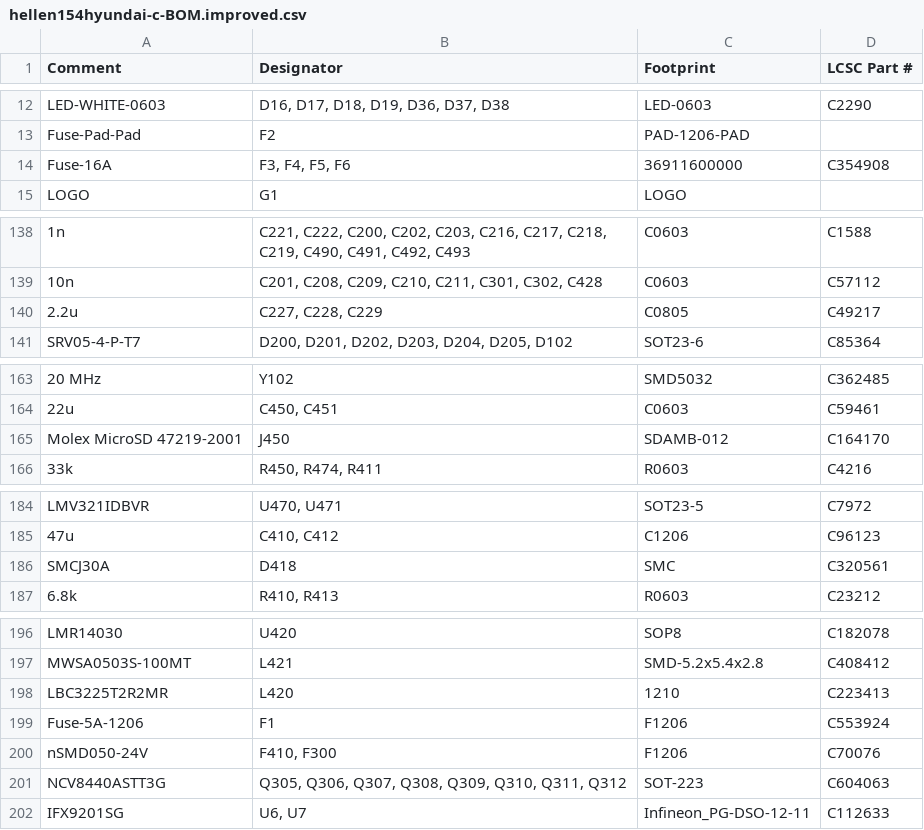
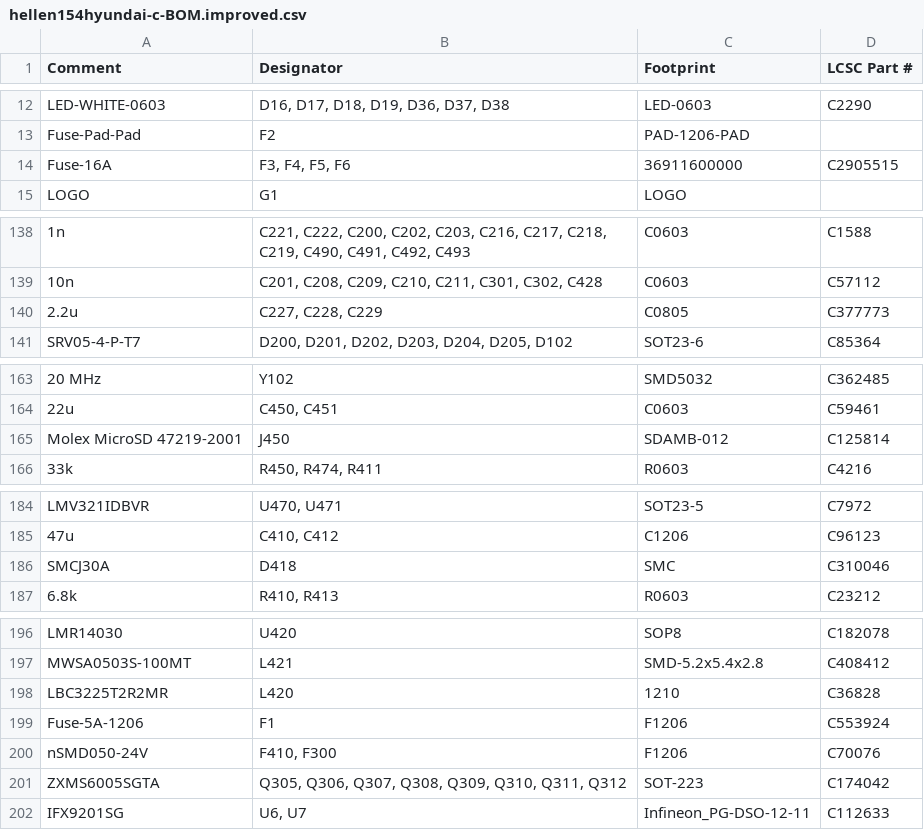
Before and after one commit to rusefi/hellen154hyundai, a CSV file: boards/hellen154hyundai-c.fab/board/hellen154hyundai-c-BOM.improved.csv, drawn as a sheet; only a part is shown, gaps mark what is left out.

Commit message:
Update hellen154hyundai-c-BOM.improved.csv

```diff
--- a/boards/hellen154hyundai-c.fab/board/hellen154hyundai-c-BOM.improved.csv
+++ b/boards/hellen154hyundai-c.fab/board/hellen154hyundai-c-BOM.improved.csv
@@ -13,3 +13,3 @@ Comment,Designator,Footprint,LCSC Part #
 "Fuse-Pad-Pad","F2","PAD-1206-PAD",""
-"Fuse-16A","F3, F4, F5, F6","36911600000","C354908"
+"Fuse-16A","F3, F4, F5, F6","36911600000","C2905515"
 "LOGO","G1","LOGO",""
@@ -139,3 +139,3 @@ Comment,Designator,Footprint,LCSC Part #
 "10n","C201, C208, C209, C210, C211, C301, C302, C428","C0603","C57112"
-"2.2u","C227, C228, C229","C0805","C49217"
+"2.2u","C227, C228, C229","C0805","C377773"
 "SRV05-4-P-T7","D200, D201, D202, D203, D204, D205, D102","SOT23-6","C85364"
@@ -164,3 +164,3 @@ Comment,Designator,Footprint,LCSC Part #
 "22u","C450, C451","C0603","C59461"
-"Molex MicroSD 47219-2001","J450","SDAMB-012","C164170"
+"Molex MicroSD 47219-2001","J450","SDAMB-012","C125814"
 "33k","R450, R474, R411","R0603","C4216"
@@ -185,3 +185,3 @@ Comment,Designator,Footprint,LCSC Part #
 "47u","C410, C412","C1206","C96123"
-"SMCJ30A","D418","SMC","C320561"
+"SMCJ30A","D418","SMC","C310046"
 "6.8k","R410, R413","R0603","C23212"
@@ -197,6 +197,6 @@ Comment,Designator,Footprint,LCSC Part #
 "MWSA0503S-100MT","L421","SMD-5.2x5.4x2.8","C408412"
-"LBC3225T2R2MR","L420","1210","C223413"
+"LBC3225T2R2MR","L420","1210","C36828"
 "Fuse-5A-1206","F1","F1206","C553924"
 "nSMD050-24V","F410, F300","F1206","C70076"
-"NCV8440ASTT3G","Q305, Q306, Q307, Q308, Q309, Q310, Q311, Q312","SOT-223","C604063"
+"ZXMS6005SGTA","Q305, Q306, Q307, Q308, Q309, Q310, Q311, Q312","SOT-223","C174042"
 "IFX9201SG","U6, U7","Infineon_PG-DSO-12-11","C112633"
```
